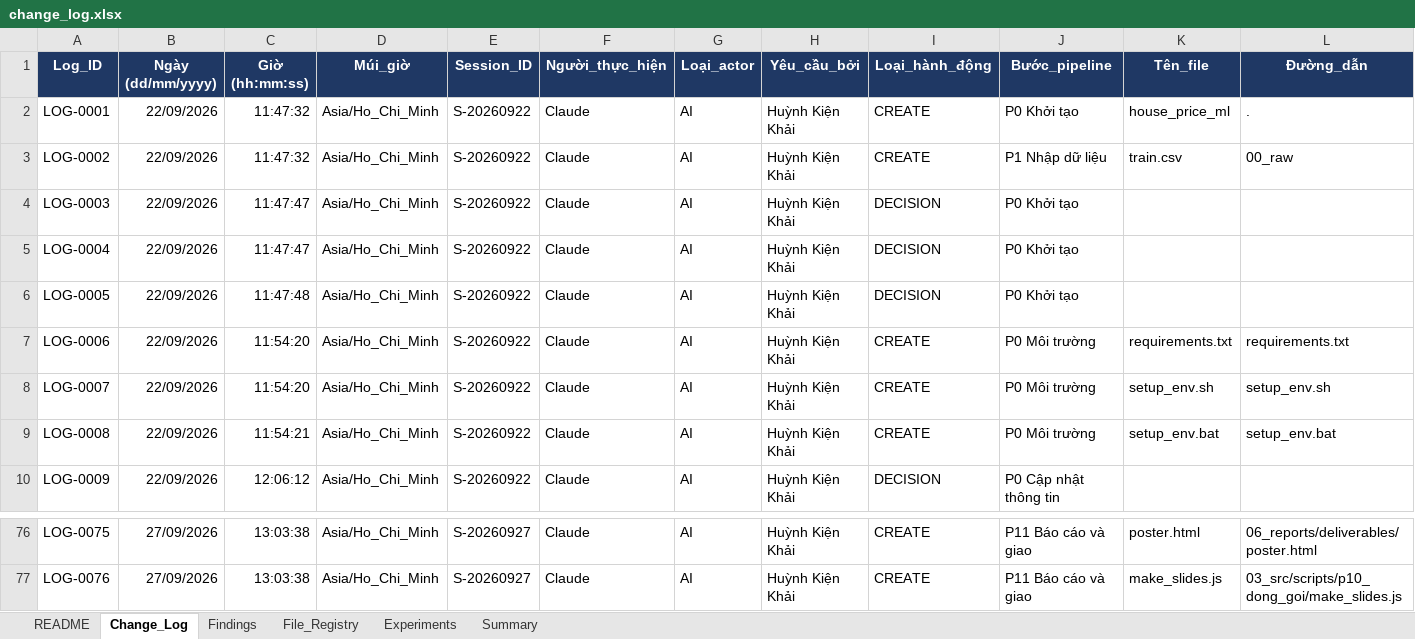
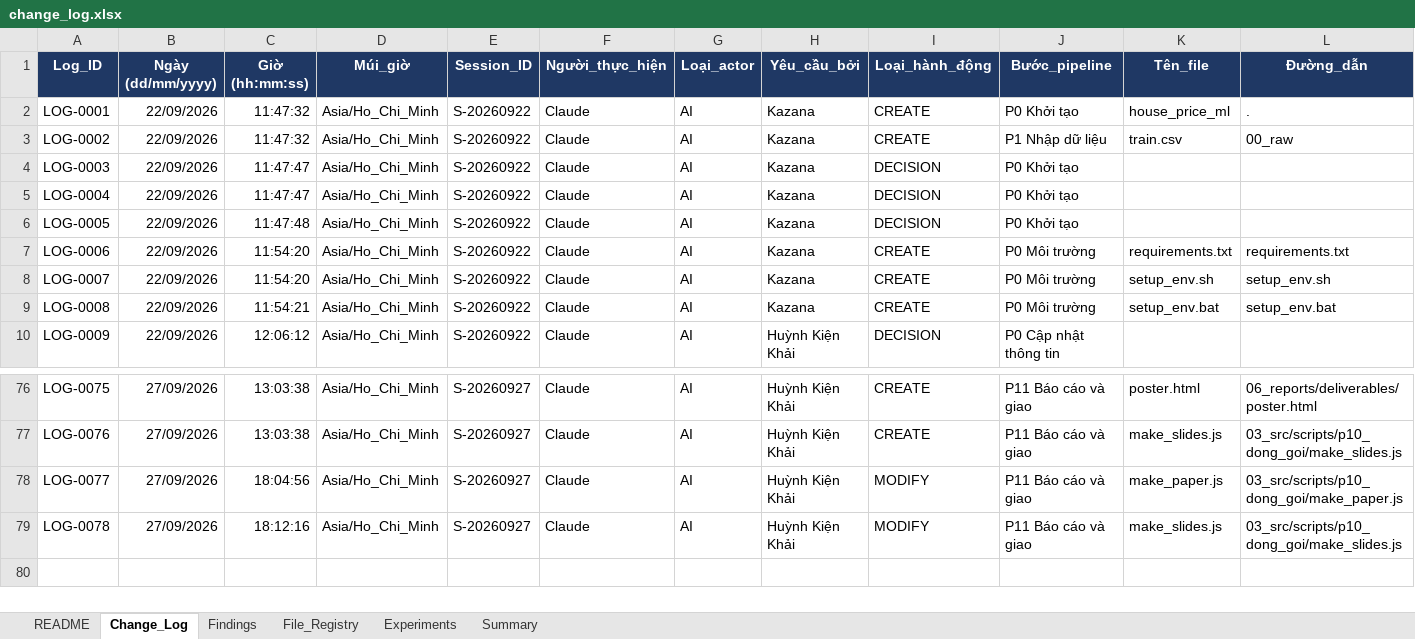
Before and after one commit to hkk4567/Deep-learning, an Excel workbook: house_price_ml/07_logs/change_log.xlsx, sheet Change_Log, drawn as a sheet; only a part is shown, gaps mark what is left out; values as stored, in another font and other column widths than the file's, no borders; charts and pictures not drawn; rows hold the shown columns only; the diff names each change by its address in the sheet, - before the commit and + after, or states it on an @@ line.

```diff
--- a/house_price_ml/07_logs/change_log.xlsx (sheet Change_Log)
+++ b/house_price_ml/07_logs/change_log.xlsx (sheet Change_Log)
-H2:H9 (Yêu_cầu_bởi): Huỳnh Kiện Khải
+H2:H9 (Yêu_cầu_bởi): Kazana
+row 78: LOG-0077 | 27/09/2026 | 18:04:56 | Asia/Ho_Chi_Minh | S-20260927 | Claude | AI | Huỳnh Kiện Khải | MODIFY | P11 Báo cáo và giao | make_paper.js | 03_src/scripts/p10_dong_goi/make_paper.js
+row 79: LOG-0078 | 27/09/2026 | 18:12:16 | Asia/Ho_Chi_Minh | S-20260927 | Claude | AI | Huỳnh Kiện Khải | MODIFY | P11 Báo cáo và giao | make_slides.js | 03_src/scripts/p10_dong_goi/make_slides.js
```
Also changed, not shown: sheet File_Registry, sheet Summary, charts or pictures, 20 other files.
